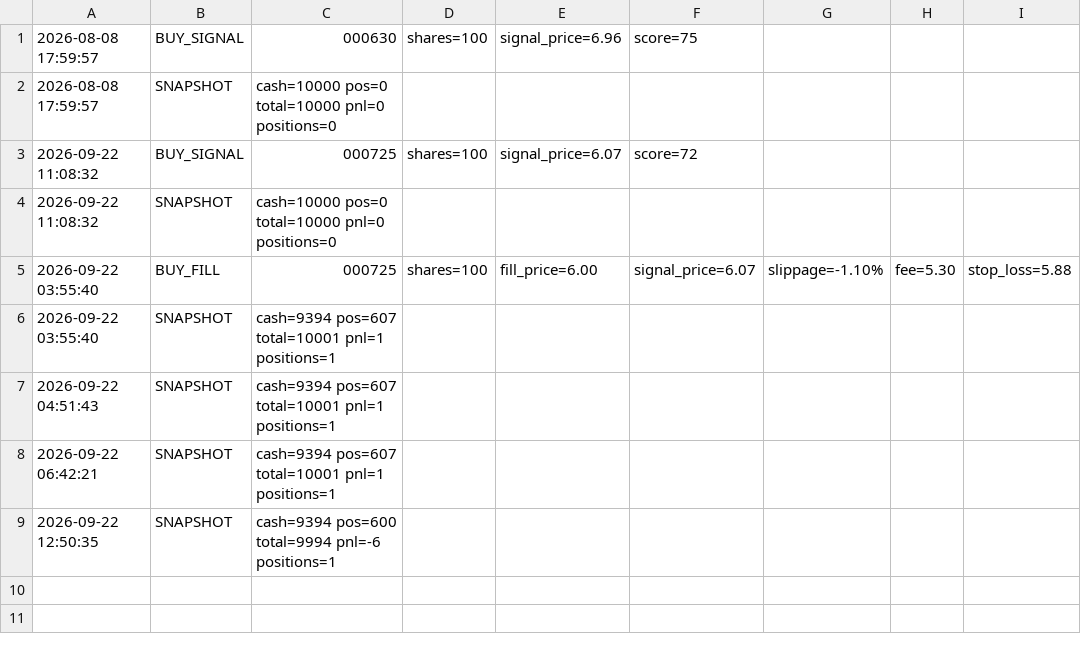
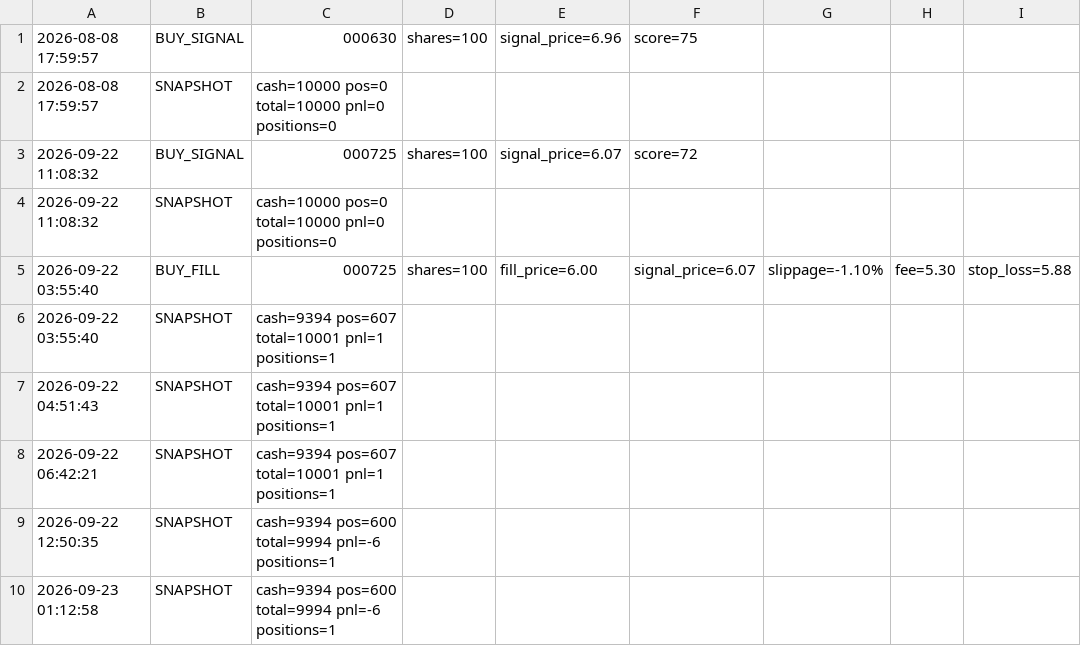
Before and after one commit to woshi5052/zcode-Agu, a CSV file: position/paper_log.csv, drawn as a sheet; the diff names each change by its address in the sheet, - before the commit and + after, or states it on an @@ line.

```diff
--- a/position/paper_log.csv
+++ b/position/paper_log.csv
+row 10: 2026-09-23 01:12:58 | SNAPSHOT | cash=9394 pos=600 total=9994 pnl=-6 positions=1
```
Also changed, not shown: 4 other files.
